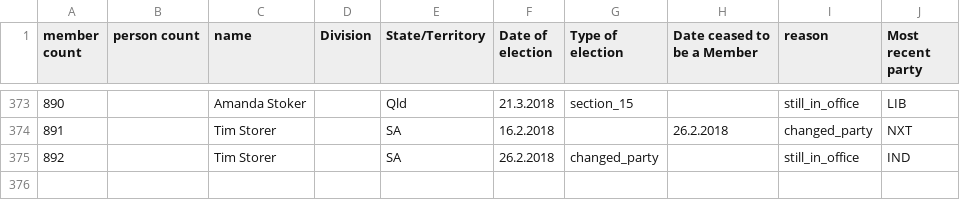
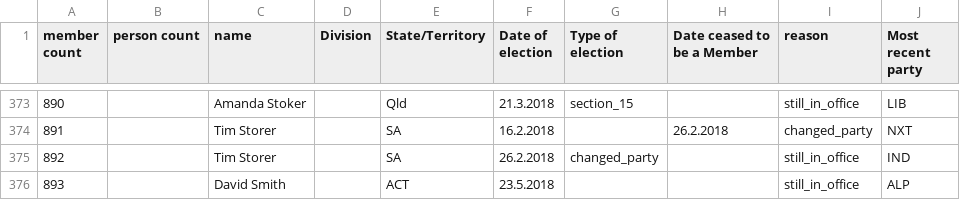
Before and after one commit to openaustralia/openaustralia-parser, a CSV file: data/senators.csv, drawn as a sheet; only a part is shown, gaps mark what is left out; the diff names each change by its address in the sheet, - before the commit and + after, or states it on an @@ line.

Commit message:
David Smith new Labor Senator for ACT
Declared elected 23.5.18 (replacing K Gallagher)

```diff
--- a/data/senators.csv
+++ b/data/senators.csv
+row 376: 893 |  | David Smith |  | ACT | 23.5.2018 |  |  | still_in_office | ALP
```
